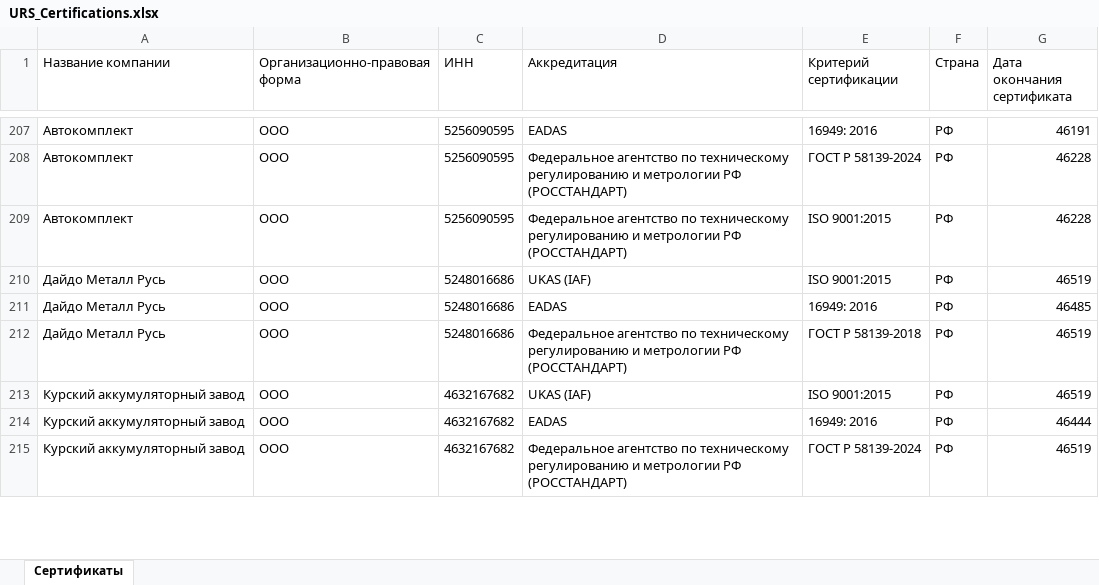
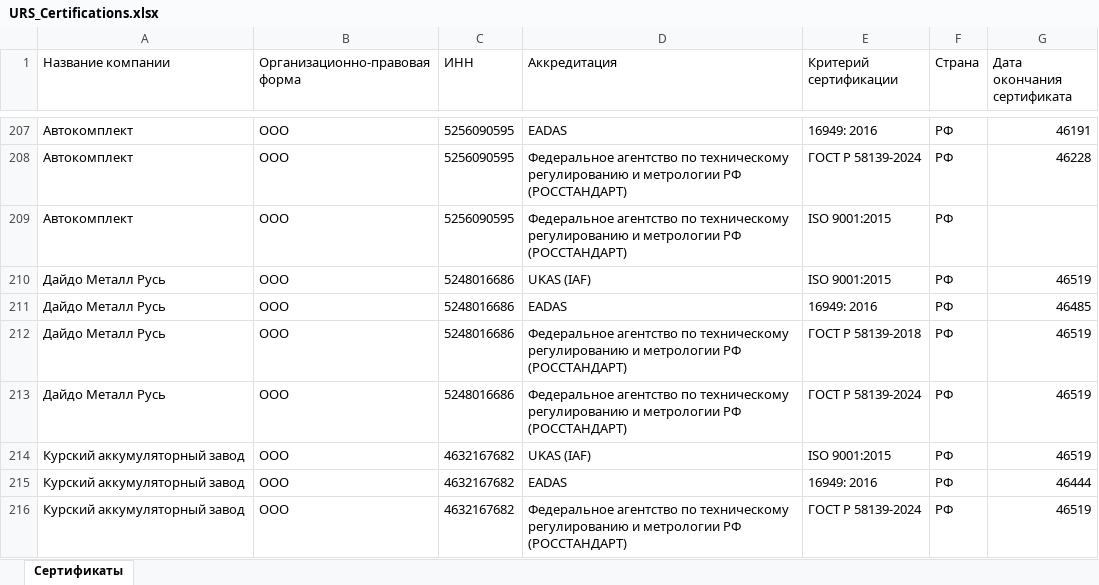
Before and after one commit to LegendaCR/Legendacompany, an Excel workbook: sites/URS/URS_Certifications/URS_Certifications.xlsx, sheet Сертификаты, drawn as a sheet; only a part is shown, gaps mark what is left out; values as stored, in another font and other column widths than the file's, no borders; the diff names each change by its address in the sheet, - before the commit and + after, or states it on an @@ line.

Commit message:
chore(tilda): обновление URS_Certifications.xlsx

```diff
--- a/sites/URS/URS_Certifications/URS_Certifications.xlsx (sheet Сертификаты)
+++ b/sites/URS/URS_Certifications/URS_Certifications.xlsx (sheet Сертификаты)
-G209 (Дата окончания сертификата): 46228
+G209 (Дата окончания сертификата): (empty)
+row 213: Дайдо Металл Русь | ООО | 5248016686 | Федеральное агентство по техническому регулированию и метрологии РФ (РОССТАНДАРТ) | ГОСТ Р 58139-2024 | РФ | 46519
```
